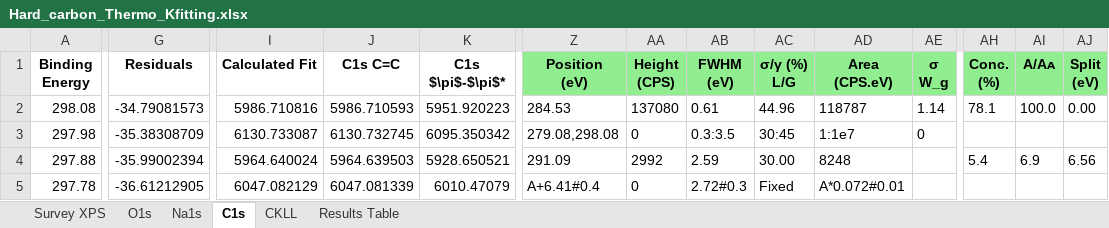
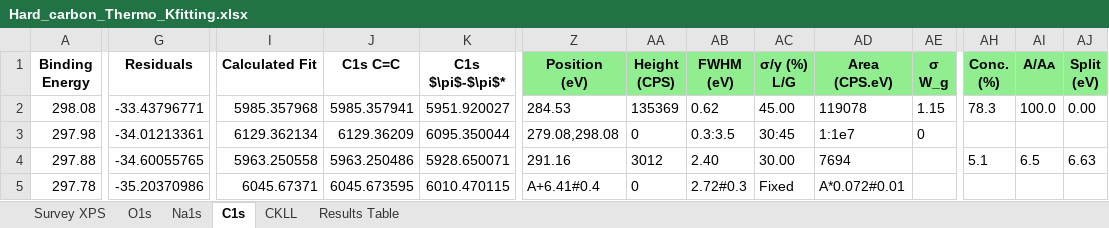
Before and after one commit to KherveFitting/KherveFitting, an Excel workbook: DATA/UKSAF/Hard_carbon_Thermo_Kfitting.xlsx, sheet C1s, drawn as a sheet; only a part is shown, gaps mark what is left out; values as stored, in another font and other column widths than the file's, no borders; charts and pictures not drawn; the diff covers the shown part only; the diff names each change by its address in the sheet, - before the commit and + after, or states it on an @@ line.

Commit message:
Fix bug with FWHM to be grey for Skewed Voigt. Move the skewed Voigt

```diff
--- a/DATA/UKSAF/Hard_carbon_Thermo_Kfitting.xlsx (sheet C1s)
+++ b/DATA/UKSAF/Hard_carbon_Thermo_Kfitting.xlsx (sheet C1s)
-G2 (Residuals): -34.79081573
+G2 (Residuals): -33.43796771
-I2 (Calculated Fit): 5986.710816
+I2 (Calculated Fit): 5985.357968
-J2 (C1s C=C): 5986.710593
+J2 (C1s C=C): 5985.357941
-K2 (C1s $\pi$-$\pi$*): 5951.920223
+K2 (C1s $\pi$-$\pi$*): 5951.920027
-AA2 (Height (CPS)): 137080
+AA2 (Height (CPS)): 135369
-AB2 (FWHM (eV)): 0.61
+AB2 (FWHM (eV)): 0.62
-AC2 (σ/γ (%) L/G): 44.96
+AC2 (σ/γ (%) L/G): 45.00
-AD2 (Area (CPS.eV)): 118787
+AD2 (Area (CPS.eV)): 119078
-AE2 (σ W_g): 1.14
+AE2 (σ W_g): 1.15
-AH2 (Conc. (%)): 78.1
+AH2 (Conc. (%)): 78.3
-G3 (Residuals): -35.38308709
+G3 (Residuals): -34.01213361
-I3 (Calculated Fit): 6130.733087
+I3 (Calculated Fit): 6129.362134
-J3 (C1s C=C): 6130.732745
+J3 (C1s C=C): 6129.36209
-K3 (C1s $\pi$-$\pi$*): 6095.350342
+K3 (C1s $\pi$-$\pi$*): 6095.350044
-G4 (Residuals): -35.99002394
+G4 (Residuals): -34.60055765
-I4 (Calculated Fit): 5964.640024
+I4 (Calculated Fit): 5963.250558
-J4 (C1s C=C): 5964.639503
+J4 (C1s C=C): 5963.250486
-K4 (C1s $\pi$-$\pi$*): 5928.650521
+K4 (C1s $\pi$-$\pi$*): 5928.650071
-Z4 (Position (eV)): 291.09
+Z4 (Position (eV)): 291.16
-AA4 (Height (CPS)): 2992
+AA4 (Height (CPS)): 3012
-AB4 (FWHM (eV)): 2.59
+AB4 (FWHM (eV)): 2.40
-AD4 (Area (CPS.eV)): 8248
+AD4 (Area (CPS.eV)): 7694
-AH4 (Conc. (%)): 5.4
+AH4 (Conc. (%)): 5.1
-AI4 (A/Aᴀ): 6.9
+AI4 (A/Aᴀ): 6.5
-AJ4 (Split (eV)): 6.56
+AJ4 (Split (eV)): 6.63
-G5 (Residuals): -36.61212905
+G5 (Residuals): -35.20370986
-I5 (Calculated Fit): 6047.082129
+I5 (Calculated Fit): 6045.67371
-J5 (C1s C=C): 6047.081339
+J5 (C1s C=C): 6045.673595
-K5 (C1s $\pi$-$\pi$*): 6010.47079
+K5 (C1s $\pi$-$\pi$*): 6010.470115
```
Also changed, not shown: 1432 edited cells elsewhere in this sheet, charts or pictures, 5 other files.
